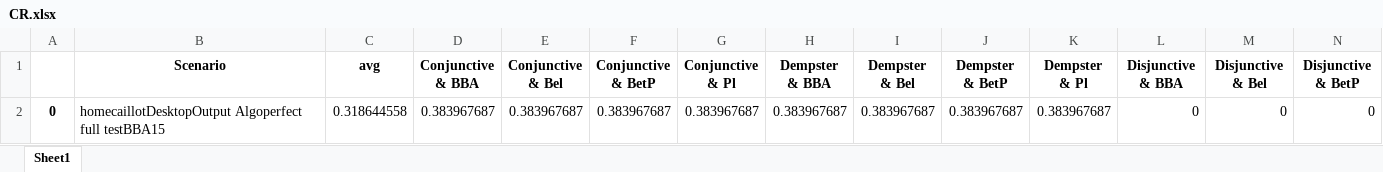
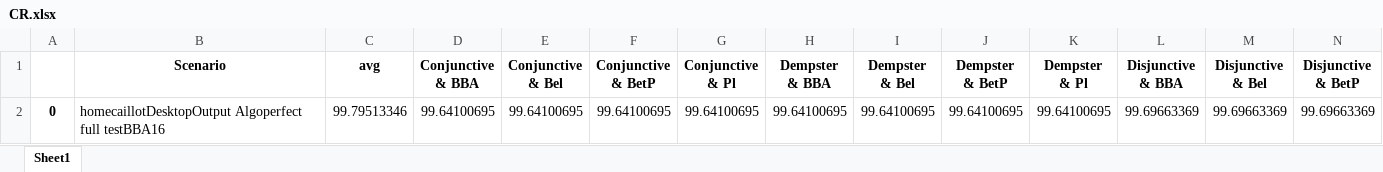
Before and after one commit to caillotantoine/Coop-Evidential-Occupancy-Grid, an Excel workbook: CR.xlsx, sheet Sheet1, drawn as a sheet; only a part is shown; values as stored, in another font and other column widths than the file's, no borders; removed rows and columns are numbered as before the commit, all else as after; rows hold the shown columns only; the diff names each change by its address in the sheet, - before the commit and + after, or states it on an @@ line.

```diff
--- a/CR.xlsx (sheet Sheet1)
+++ b/CR.xlsx (sheet Sheet1)
-row 2: 0 | homecaillotDesktopOutput Algoperfect full testBBA15 | 0.318644558 | 0.383967687 | 0.383967687 | 0.383967687 | 0.383967687 | 0.383967687 | 0.383967687 | 0.383967687 | 0.383967687 | 0 | 0 | 0
+row 2: 0 | homecaillotDesktopOutput Algoperfect full testBBA16 | 99.79513346 | 99.64100695 | 99.64100695 | 99.64100695 | 99.64100695 | 99.64100695 | 99.64100695 | 99.64100695 | 99.64100695 | 99.69663369 | 99.69663369 | 99.69663369
```
Also changed, not shown: 12 other files.
